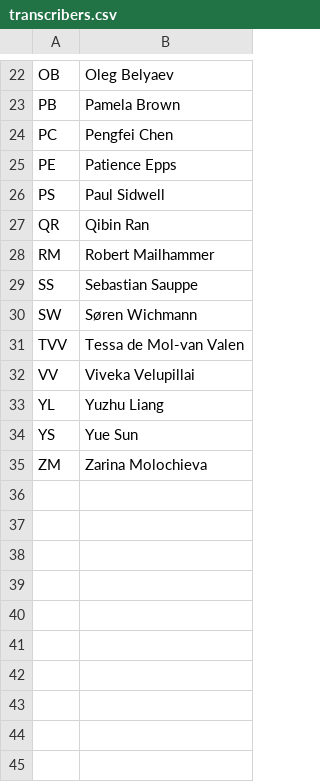
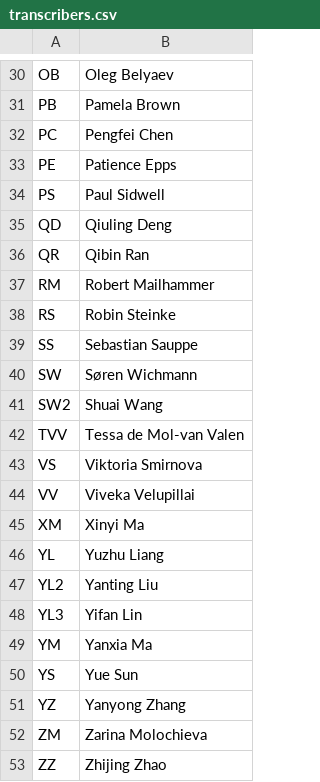
Before and after one commit to lexibank/asjp, a CSV file: raw/transcribers.csv, drawn as a sheet; only a part is shown, gaps mark what is left out; the diff covers the shown part only; the diff names each change by its address in the sheet, - before the commit and + after, or states it on an @@ line.

```diff
--- a/raw/transcribers.csv
+++ b/raw/transcribers.csv
+row 35: QD | Qiuling Deng
+row 38: RS | Robin Steinke
+row 41: SW2 | Shuai Wang
+row 43: VS | Viktoria Smirnova
+row 45: XM | Xinyi Ma
+row 47: YL2 | Yanting Liu
+row 48: YL3 | Yifan Lin
+row 49: YM | Yanxia Ma
+row 51: YZ | Yanyong Zhang
+row 53: ZZ | Zhijing Zhao
```
Also changed, not shown: 8 added rows elsewhere in this file, 15 other files.
